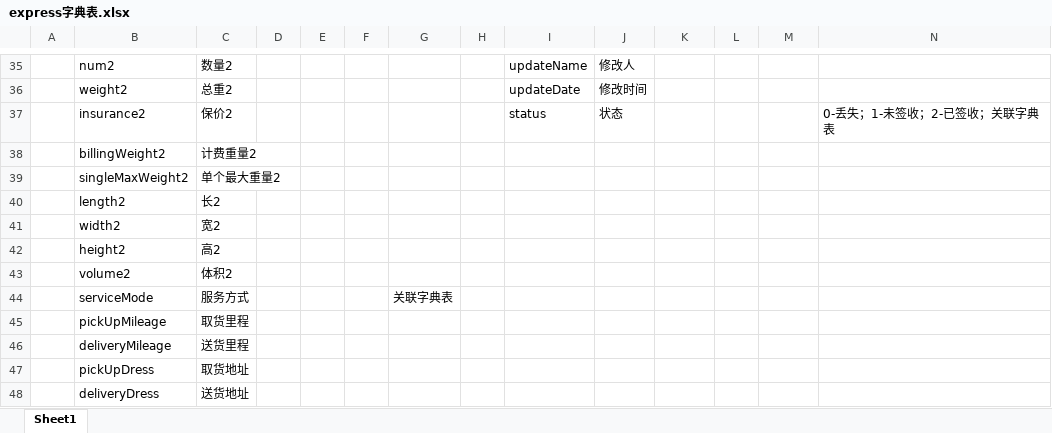
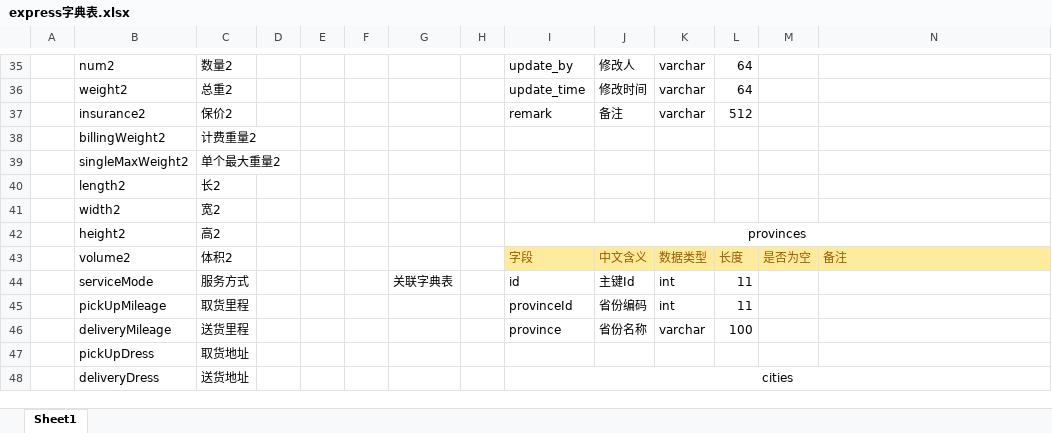
Before and after one commit to minxianlu/Express, an Excel workbook: doc/express字典表.xlsx, sheet Sheet1, drawn as a sheet; only a part is shown, gaps mark what is left out; values as stored, in another font and other column widths than the file's, no borders; the diff covers the shown part only; the diff names each change by its address in the sheet, - before the commit and + after, or states it on an @@ line.

```diff
--- a/doc/express字典表.xlsx (sheet Sheet1)
+++ b/doc/express字典表.xlsx (sheet Sheet1)
-I35: updateName
+I35: update_by
-K35:K37: (empty)
+K35:K37: varchar
-L35:L36: (empty)
+L35:L36: 64
-I36: updateDate
+I36: update_time
-I37: status
+I37: remark
-J37: 状态
+J37: 备注
-L37: (empty)
+L37: 512
-N37: 0-丢失；1-未签收；2-已签收；关联字典表
+N37: (empty)
-I42: (empty)
+I42: provinces
+I42:N42 merged
-I43: (empty)
+I43: 字段
-I43:N43 fill: none
+I43:N43 fill: #FFEB9C
-J43: (empty)
+J43: 中文含义
-K43: (empty)
+K43: 数据类型
-L43: (empty)
+L43: 长度
-M43: (empty)
+M43: 是否为空
-N43: (empty)
+N43: 备注
-I44: (empty)
+I44: id
-J44: (empty)
+J44: 主键Id
-K44:K45: (empty)
+K44:K45: int
-L44:L45: (empty)
+L44:L45: 11
-I45: (empty)
+I45: provinceId
-J45: (empty)
+J45: 省份编码
-I46: (empty)
+I46: province
-J46: (empty)
+J46: 省份名称
-K46: (empty)
+K46: varchar
-L46: (empty)
+L46: 100
-I48: (empty)
+I48: cities
+I48:N48 merged
```
Also changed, not shown: 14 added rows, 5 removed rows, 75 edited cells and cell formats elsewhere in this sheet.
